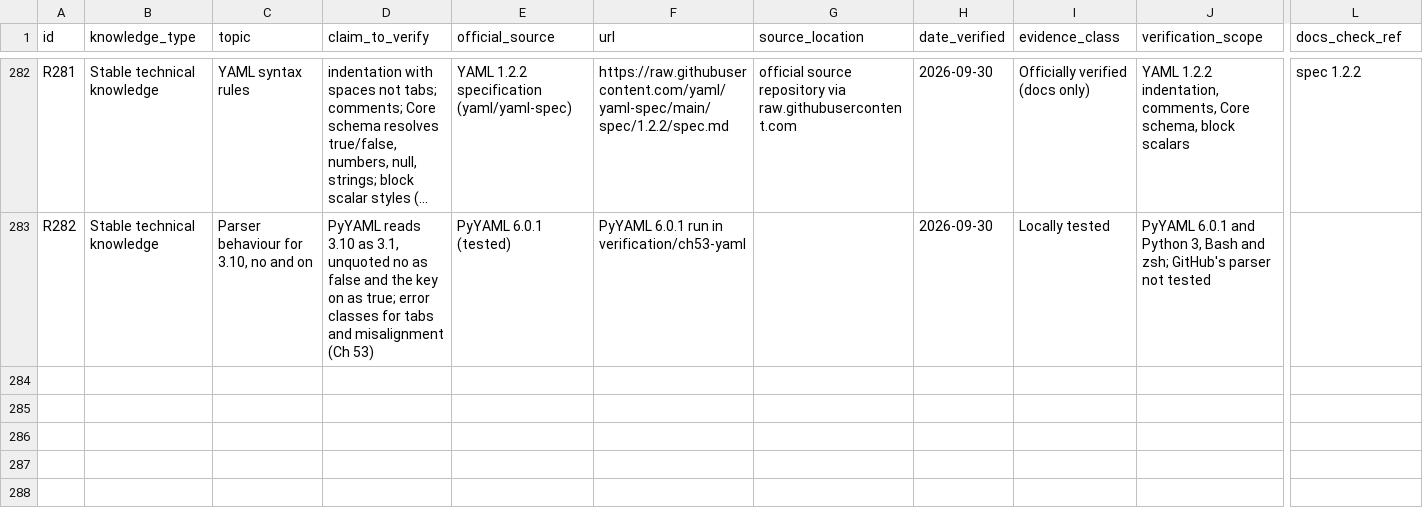
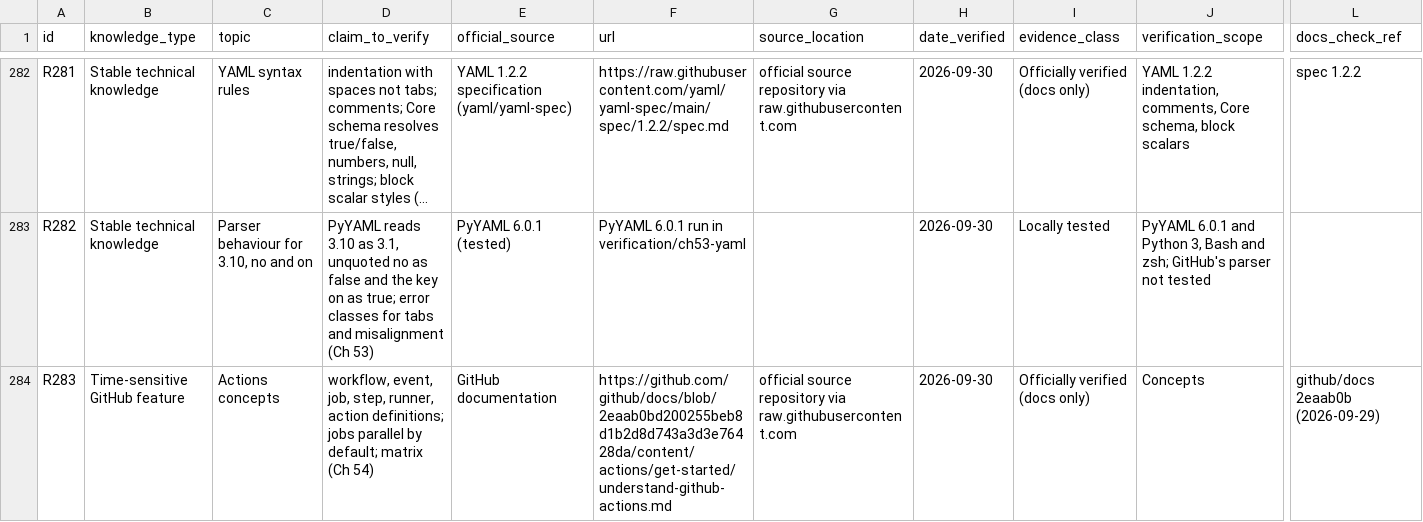
Before and after one commit to Sharifwa123/Books, a CSV file: git-and-github-mastery/research/research-ledger.csv, drawn as a sheet; only a part is shown, gaps mark what is left out; long unchanged cells end in …; rows hold the shown columns only; the diff covers the shown part only; the diff names each change by its address in the sheet, - before the commit and + after, or states it on an @@ line.

```diff
--- a/git-and-github-mastery/research/research-ledger.csv
+++ b/git-and-github-mastery/research/research-ledger.csv
+row 284: R283 | Time-sensitive GitHub feature | Actions concepts | workflow, event, job, step, runner, action definitions; jobs parallel by default; matrix (Ch 54) | GitHub documentation | https://github.com/github/docs/blob/2eaab0bd200255beb8d1b2d8d743a3d3e76428da/content/actions/get-started/understand-github-actions.md | official source repository via raw.githubusercontent.com | 2026-09-30 | Officially verified (docs only) | Concepts | github/docs 2eaab0b (2026-09-29)
```
Also changed, not shown: 2 added rows elsewhere in this file, git-and-github-mastery/glossary/glossary-master.csv, 7 other files.
